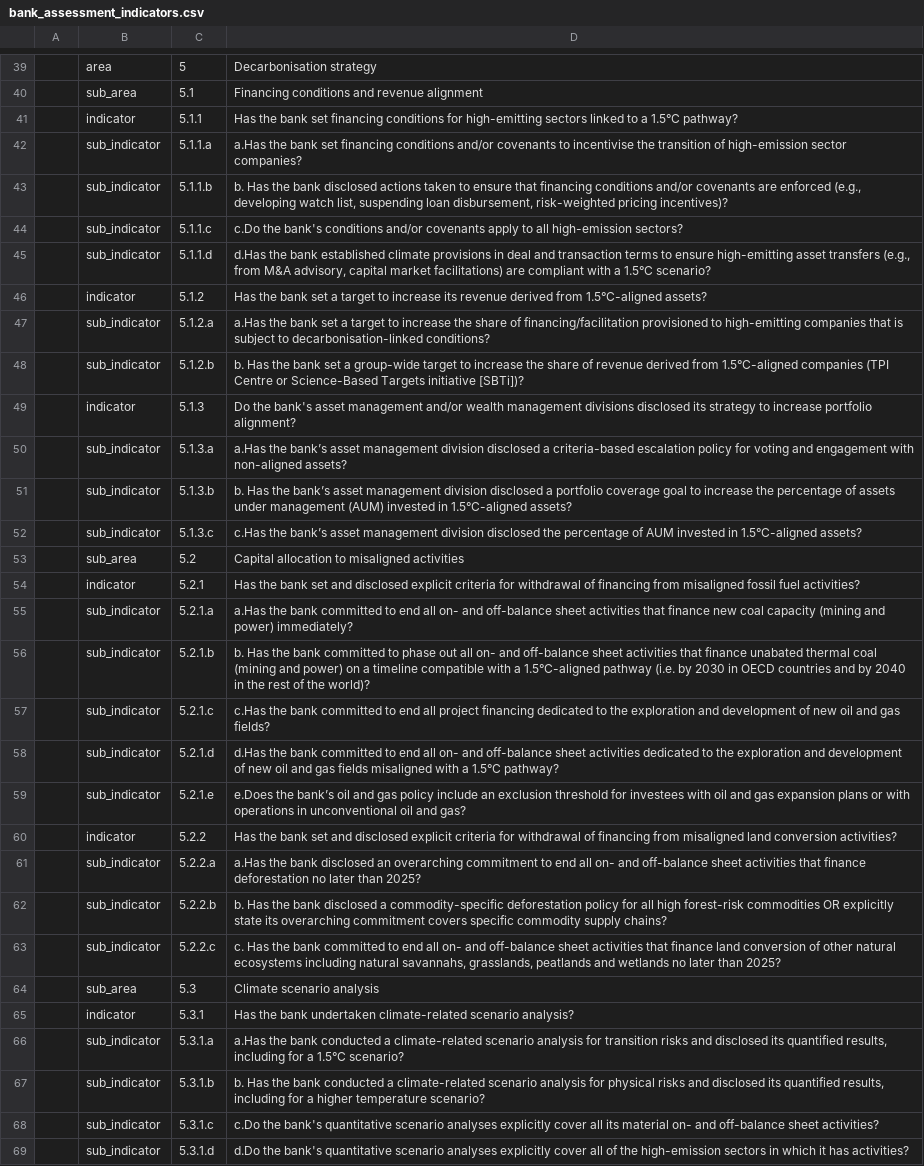
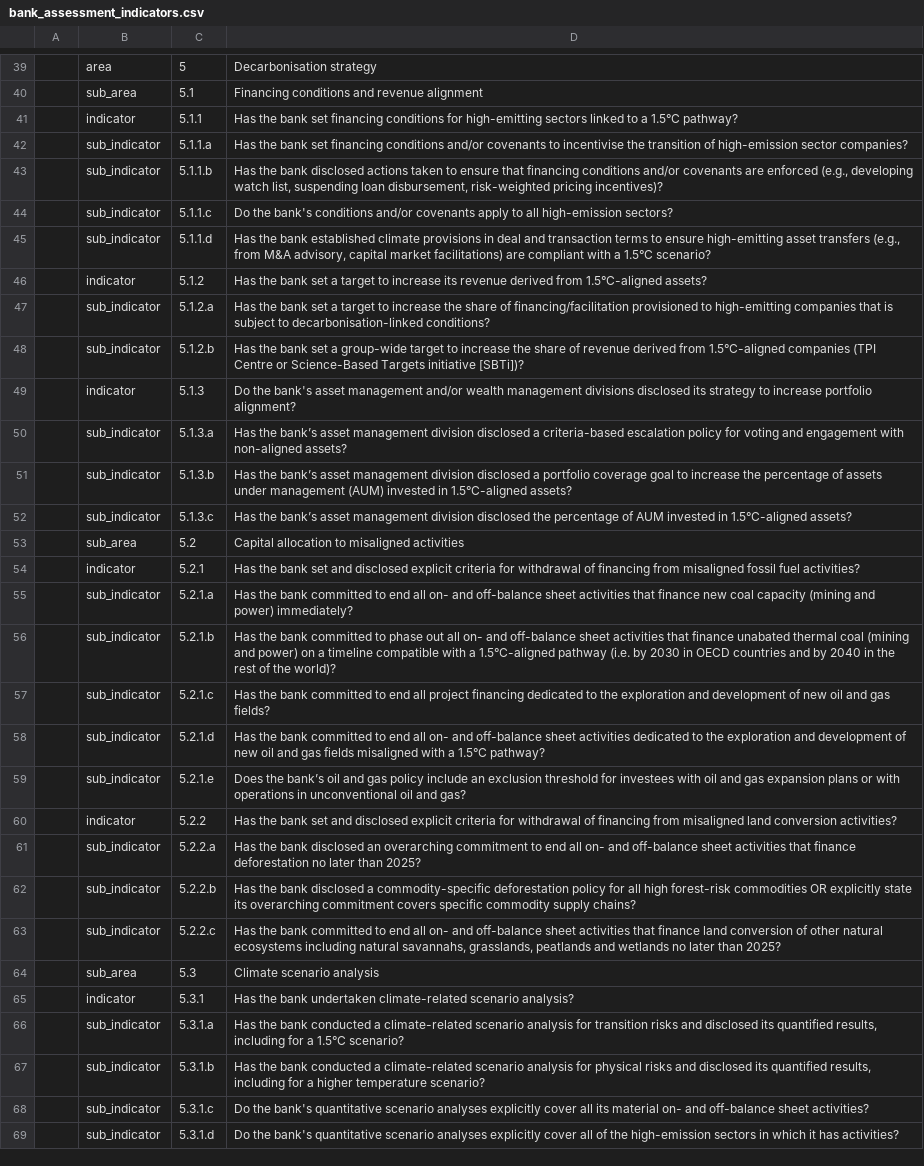
Before and after one commit to Vizzuality/laws_and_pathways, a CSV file: db/seeds/tpi/bank_assessment_indicators.csv, drawn as a sheet; only a part is shown, gaps mark what is left out; the diff covers the shown part only; the diff names each change by its address in the sheet, - before the commit and + after, or states it on an @@ line.

```diff
--- a/db/seeds/tpi/bank_assessment_indicators.csv
+++ b/db/seeds/tpi/bank_assessment_indicators.csv
-D42: a.Has the bank…
+D42: Has the bank…
-D43: b. Has the…
+D43: Has the…
-D44: c.Do the bank's…
+D44: Do the bank's…
-D45: d.Has the bank…
+D45: Has the bank…
-D47: a.Has the bank…
+D47: Has the bank…
-D48: b. Has the…
+D48: Has the…
-D50: a.Has the bank’s…
+D50: Has the bank’s…
-D51: b. Has the…
+D51: Has the…
-D52: c.Has the bank’s…
+D52: Has the bank’s…
-D55: a.Has the bank…
+D55: Has the bank…
-D56: b. Has the…
+D56: Has the…
-D57: c.Has the bank…
+D57: Has the bank…
-D58: d.Has the bank…
+D58: Has the bank…
-D59: e.Does the bank’s…
+D59: Does the bank’s…
-D61: a.Has the bank…
+D61: Has the bank…
-D62: b. Has the…
+D62: Has the…
-D63: c. Has the…
+D63: Has the…
-D66: a.Has the bank…
+D66: Has the bank…
-D67: b. Has the…
+D67: Has the…
-D68: c.Do the bank's…
+D68: Do the bank's…
-D69: d.Do the bank's…
+D69: Do the bank's…
```
Also changed, not shown: 50 edited cells elsewhere in this file, 1 other file.
